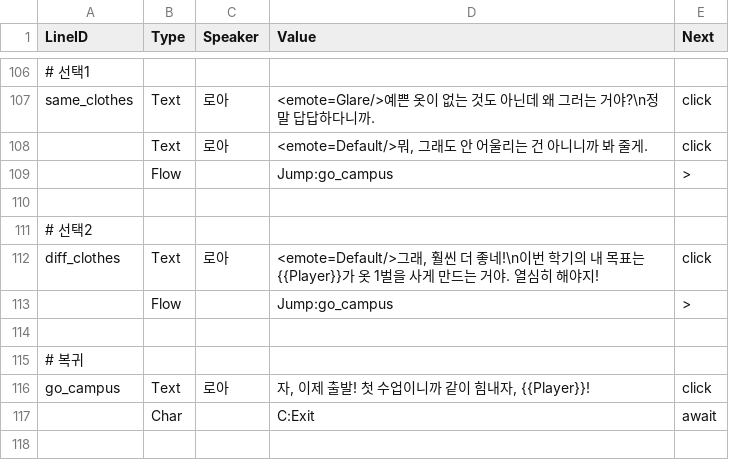
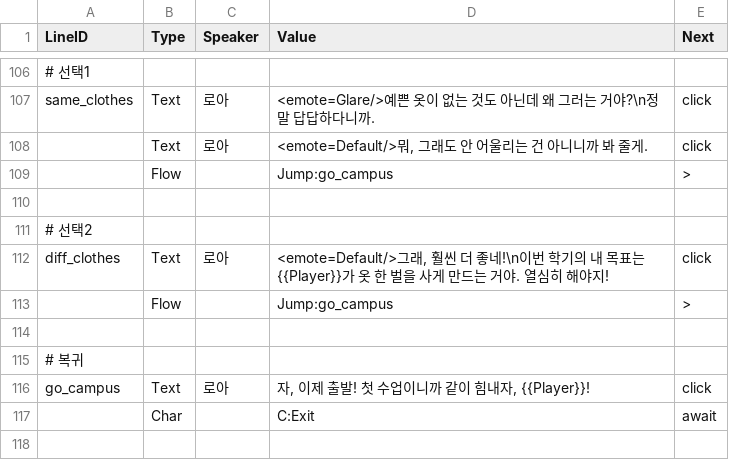
Before and after one commit to trackbound/LoveAlgorithm, a CSV file: LoveAlgo-unity/Assets/Resources/Story/Prologue.csv, drawn as a sheet; only a part is shown, gaps mark what is left out.

```diff
--- a/LoveAlgo-unity/Assets/Resources/Story/Prologue.csv
+++ b/LoveAlgo-unity/Assets/Resources/Story/Prologue.csv
@@ -111,3 +111,3 @@ same_clothes,Text,로아,<emote=Glare/>예쁜 옷이 없는 것도 아닌데 왜
 # 선택2
-diff_clothes,Text,로아,"<emote=Default/>그래, 훨씬 더 좋네!\n이번 학기의 내 목표는 {{Player}}가 옷 1벌을 사게 만드는 거야. 열심히 해야지!",click
+diff_clothes,Text,로아,"<emote=Default/>그래, 훨씬 더 좋네!\n이번 학기의 내 목표는 {{Player}}가 옷 한 벌을 사게 만드는 거야. 열심히 해야지!",click
 ,Flow,,Jump:go_campus,>
```
Also changed, not shown: 21 other files.
